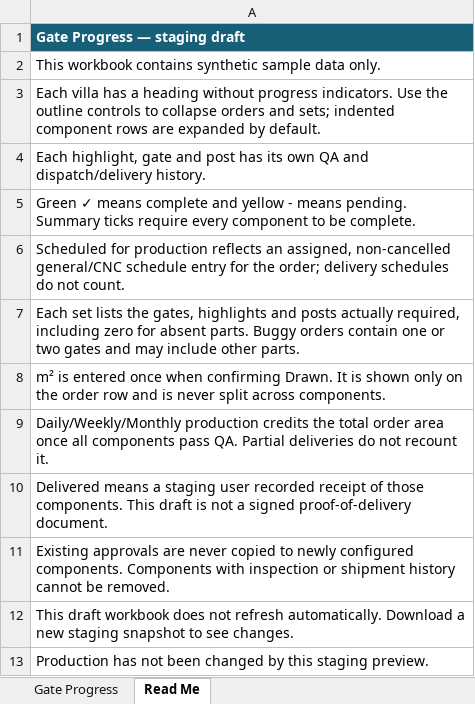
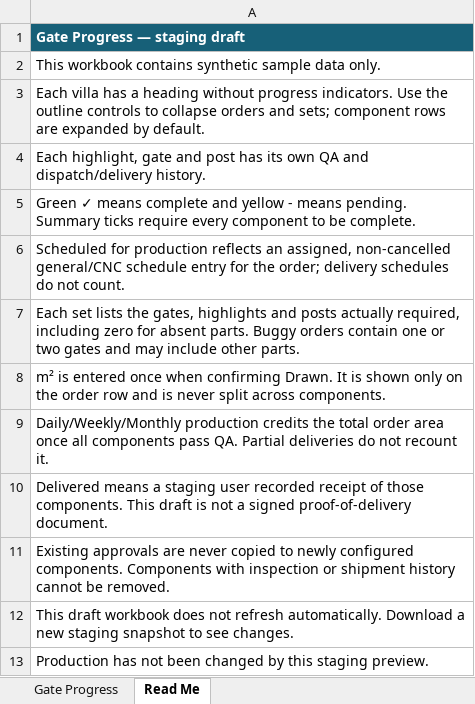
Before and after one commit to matthewlakerdis-dev/panelstock, an Excel workbook: artifacts/GATE_PROGRESS_DRAFT.xlsx, sheet Read Me, drawn as a sheet; values as stored, in another font and other column widths than the file's, no borders; the diff names each change by its address in the sheet, - before the commit and + after, or states it on an @@ line.

Commit message:
Default new gate quantities to zero and remove Excel indentation

```diff
--- a/artifacts/GATE_PROGRESS_DRAFT.xlsx (sheet Read Me)
+++ b/artifacts/GATE_PROGRESS_DRAFT.xlsx (sheet Read Me)
-A3: …and sets; indented component rows…
+A3: …and sets; component rows…
```
Also changed, not shown: 5 other files.
